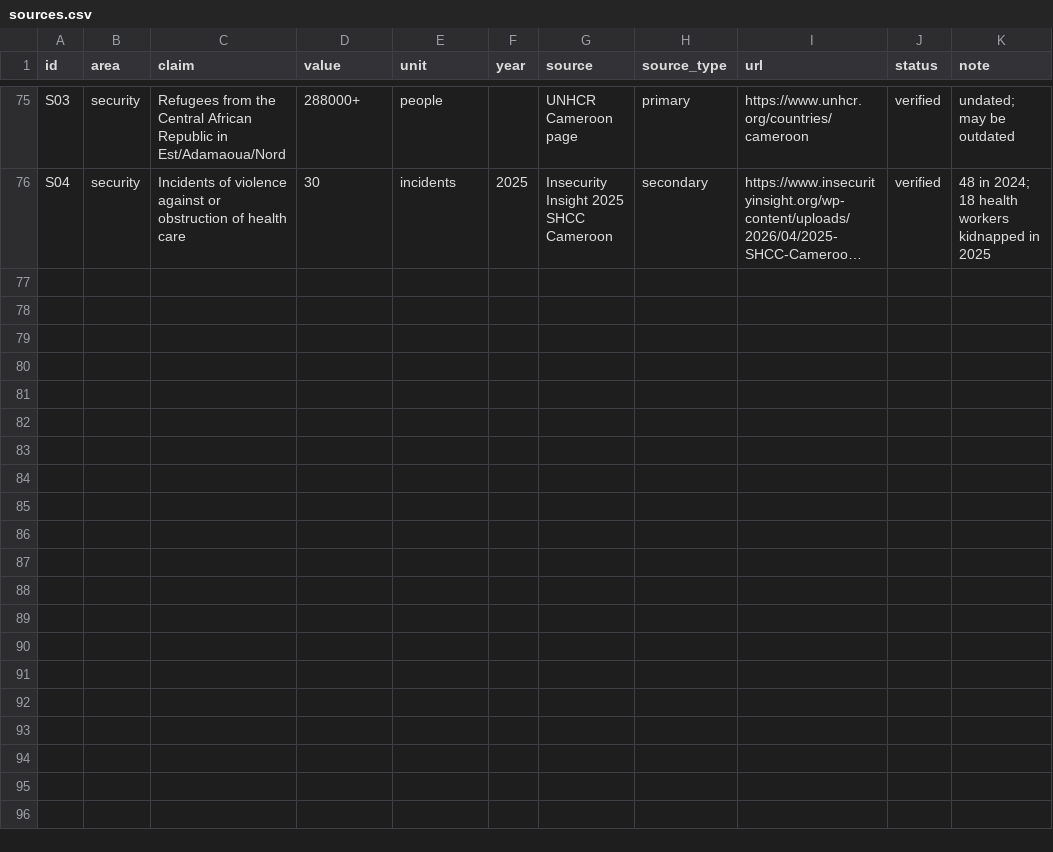
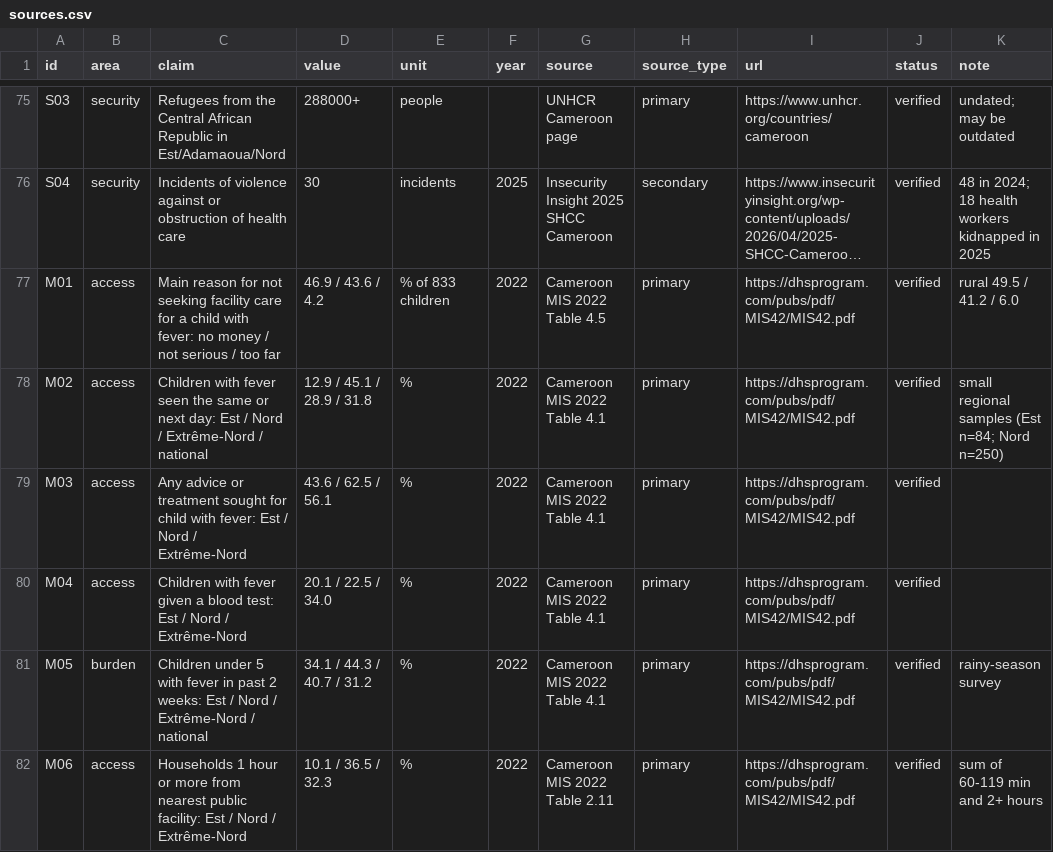
Before and after one commit to rzrizaldy/vitamin-bob, a CSV file: research/cameroon/sources.csv, drawn as a sheet; only a part is shown, gaps mark what is left out; long unchanged cells end in …; the diff covers the shown part only; the diff names each change by its address in the sheet, - before the commit and + after, or states it on an @@ line.

```diff
--- a/research/cameroon/sources.csv
+++ b/research/cameroon/sources.csv
+row 77: M01 | access | Main reason for not seeking facility care for a child with fever: no money / not serious / too far | 46.9 / 43.6 / 4.2 | % of 833 children | 2022 | Cameroon MIS 2022 Table 4.5 | primary | https://dhsprogram.com/pubs/pdf/MIS42/MIS42.pdf | verified | rural 49.5 / 41.2 / 6.0
+row 78: M02 | access | Children with fever seen the same or next day: Est / Nord / Extrême-Nord / national | 12.9 / 45.1 / 28.9 / 31.8 | % | 2022 | Cameroon MIS 2022 Table 4.1 | primary | https://dhsprogram.com/pubs/pdf/MIS42/MIS42.pdf | verified | small regional samples (Est n=84; Nord n=250)
+row 79: M03 | access | Any advice or treatment sought for child with fever: Est / Nord / Extrême-Nord | 43.6 / 62.5 / 56.1 | % | 2022 | Cameroon MIS 2022 Table 4.1 | primary | https://dhsprogram.com/pubs/pdf/MIS42/MIS42.pdf | verified
+row 80: M04 | access | Children with fever given a blood test: Est / Nord / Extrême-Nord | 20.1 / 22.5 / 34.0 | % | 2022 | Cameroon MIS 2022 Table 4.1 | primary | https://dhsprogram.com/pubs/pdf/MIS42/MIS42.pdf | verified
+row 81: M05 | burden | Children under 5 with fever in past 2 weeks: Est / Nord / Extrême-Nord / national | 34.1 / 44.3 / 40.7 / 31.2 | % | 2022 | Cameroon MIS 2022 Table 4.1 | primary | https://dhsprogram.com/pubs/pdf/MIS42/MIS42.pdf | verified | rainy-season survey
+row 82: M06 | access | Households 1 hour or more from nearest public facility: Est / Nord / Extrême-Nord | 10.1 / 36.5 / 32.3 | % | 2022 | Cameroon MIS 2022 Table 2.11 | primary | https://dhsprogram.com/pubs/pdf/MIS42/MIS42.pdf | verified | sum of 60-119 min and 2+ hours
```
Also changed, not shown: 6 added rows elsewhere in this file, 3 other files.
